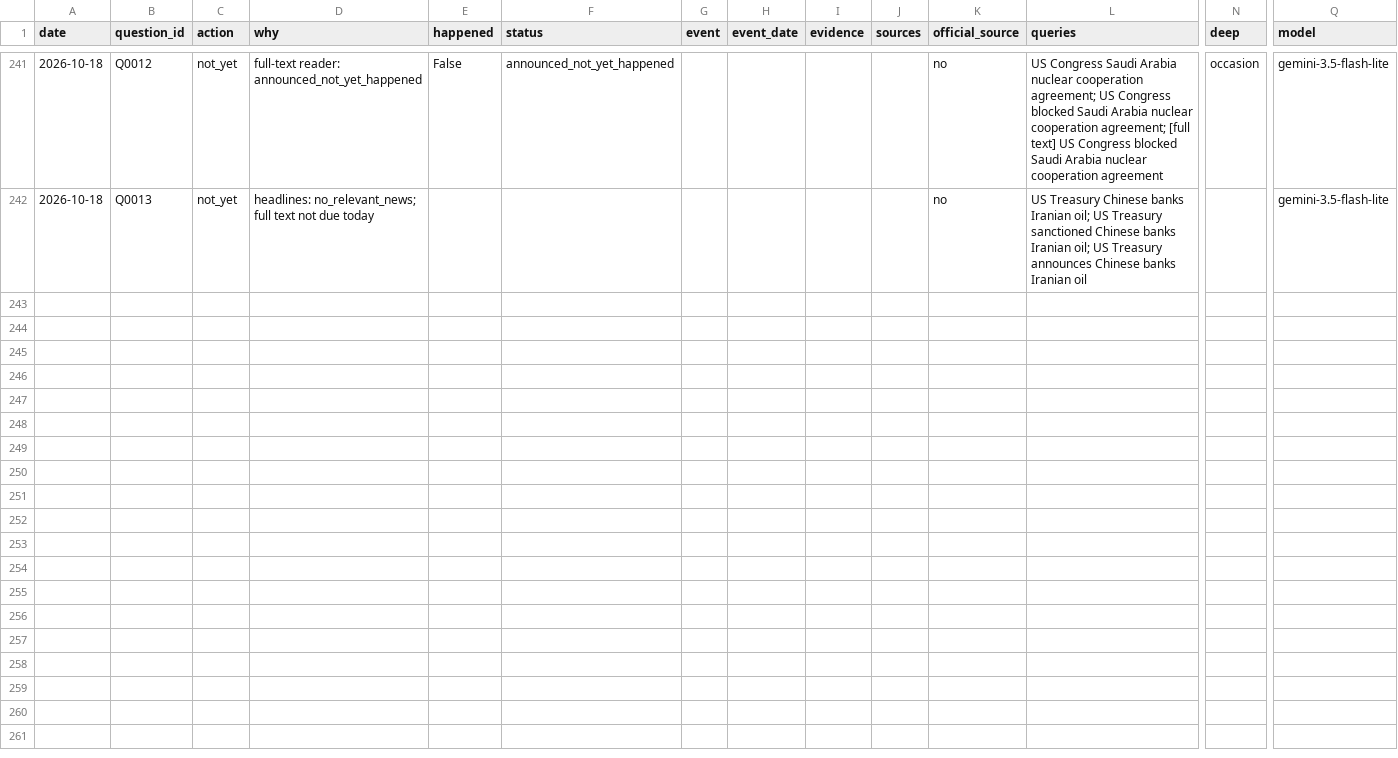
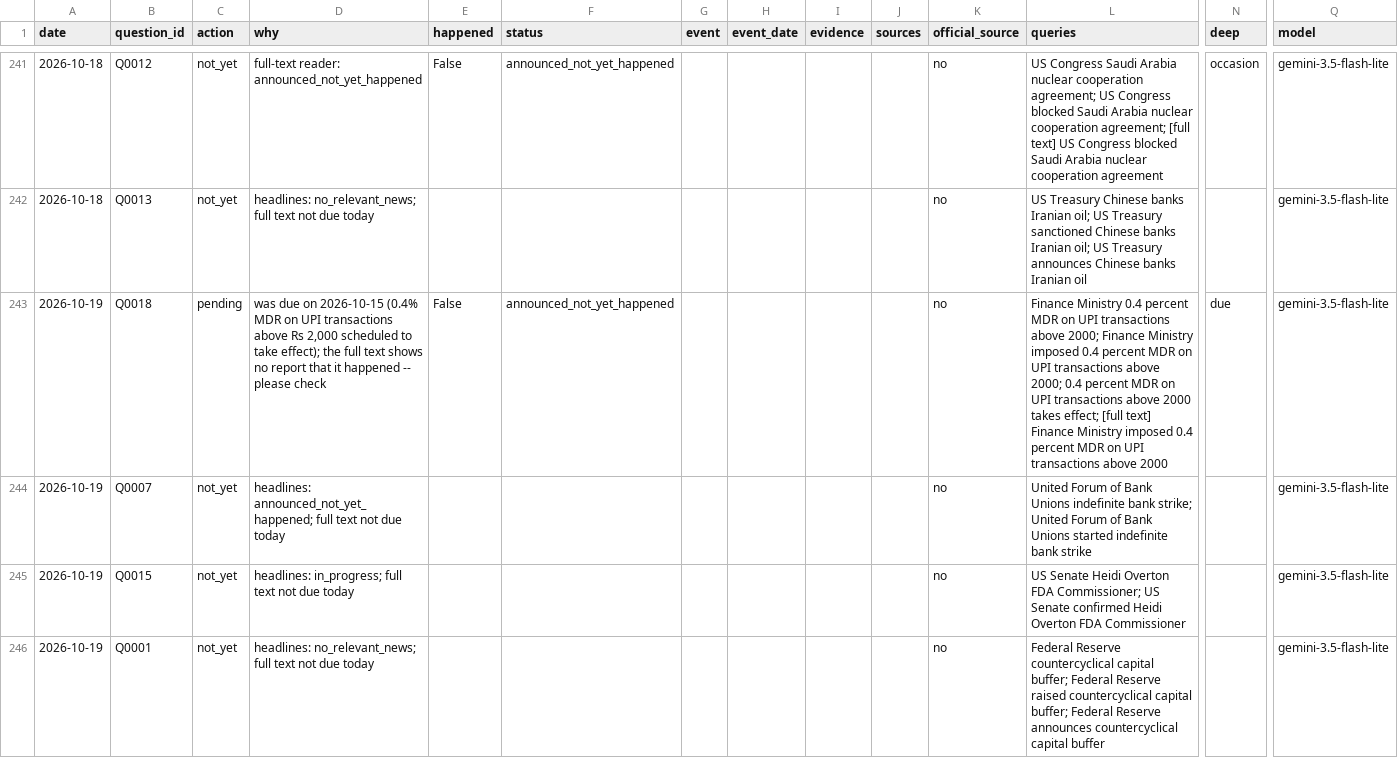
Before and after one commit to Aakash10867/SUPERFORECASTER, a CSV file: data/web_checks.csv, drawn as a sheet; only a part is shown, gaps mark what is left out; rows hold the shown columns only; the diff covers the shown part only; the diff names each change by its address in the sheet, - before the commit and + after, or states it on an @@ line.

```diff
--- a/data/web_checks.csv
+++ b/data/web_checks.csv
+row 243: 2026-10-19 | Q0018 | pending | was due on 2026-10-15 (0.4% MDR on UPI transactions above Rs 2,000 scheduled to take effect); the full text shows no report that it happened -- please check | False | announced_not_yet_happened |  |  |  |  | no | Finance Ministry 0.4 percent MDR on UPI transactions above 2000; Finance Ministry imposed 0.4 percent MDR on UPI transactions above 2000; 0.4 percent MDR on UPI transactions above 2000 takes effect; [full text] Finance Ministry imposed 0.4 percent MDR on UPI transactions above 2000 | due | gemini-3.5-flash-lite
+row 244: 2026-10-19 | Q0007 | not_yet | headlines: announced_not_yet_happened; full text not due today |  |  |  |  |  |  | no | United Forum of Bank Unions indefinite bank strike; United Forum of Bank Unions started indefinite bank strike |  | gemini-3.5-flash-lite
+row 245: 2026-10-19 | Q0015 | not_yet | headlines: in_progress; full text not due today |  |  |  |  |  |  | no | US Senate Heidi Overton FDA Commissioner; US Senate confirmed Heidi Overton FDA Commissioner |  | gemini-3.5-flash-lite
+row 246: 2026-10-19 | Q0001 | not_yet | headlines: no_relevant_news; full text not due today |  |  |  |  |  |  | no | Federal Reserve countercyclical capital buffer; Federal Reserve raised countercyclical capital buffer; Federal Reserve announces countercyclical capital buffer |  | gemini-3.5-flash-lite
```
Also changed, not shown: 12 added rows elsewhere in this file, data/coverage.csv, data/pending_resolutions.csv, 6 other files.
